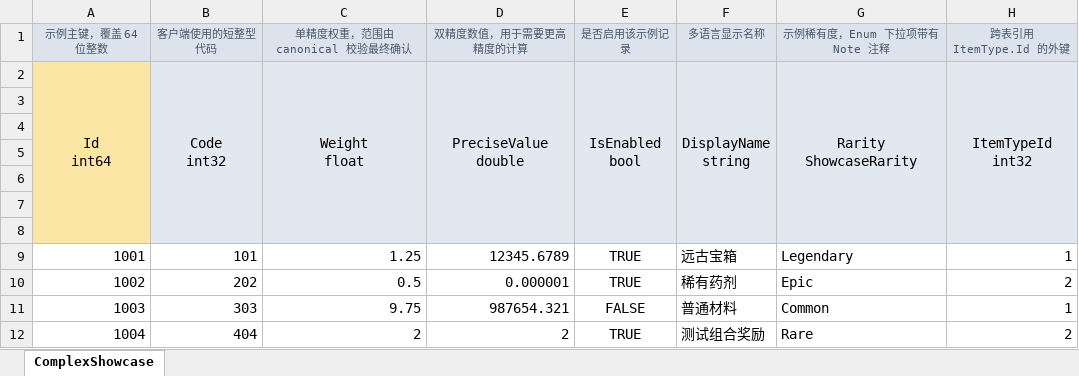
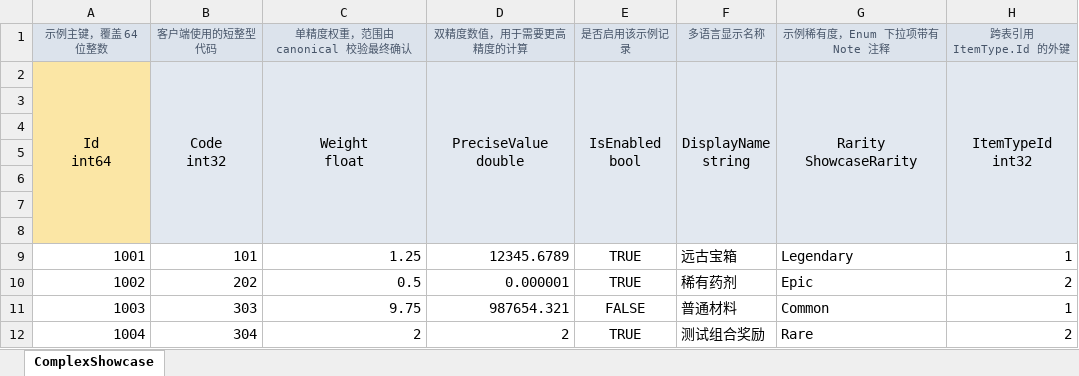
Before and after one commit to TobeyChao/ct-tool, an Excel workbook: gd/excel/complex_showcase.xlsx, sheet ComplexShowcase, drawn as a sheet; only a part is shown; values as stored, in another font and other column widths than the file's, no borders; the diff names each change by its address in the sheet, - before the commit and + after, or states it on an @@ line.

Commit message:
harden template regeneration and preserve workbook fidelity
- keep rich text headers when migrating rows (rich_text=True)
- validate staged workbook before publishing; publish via ReplaceFileW on
  Windows to preserve destination ACL
- anchor sheet selection below frozen header rows to avoid double render
- drop no-op input-prompt validations on template columns
- regenerate gd templates, outputs and i18n files

```diff
--- a/gd/excel/complex_showcase.xlsx (sheet ComplexShowcase)
+++ b/gd/excel/complex_showcase.xlsx (sheet ComplexShowcase)
-B12: 404
+B12: 304
```
Also changed, not shown: gd/excel/UIConfig.xlsx, 24 other files.
